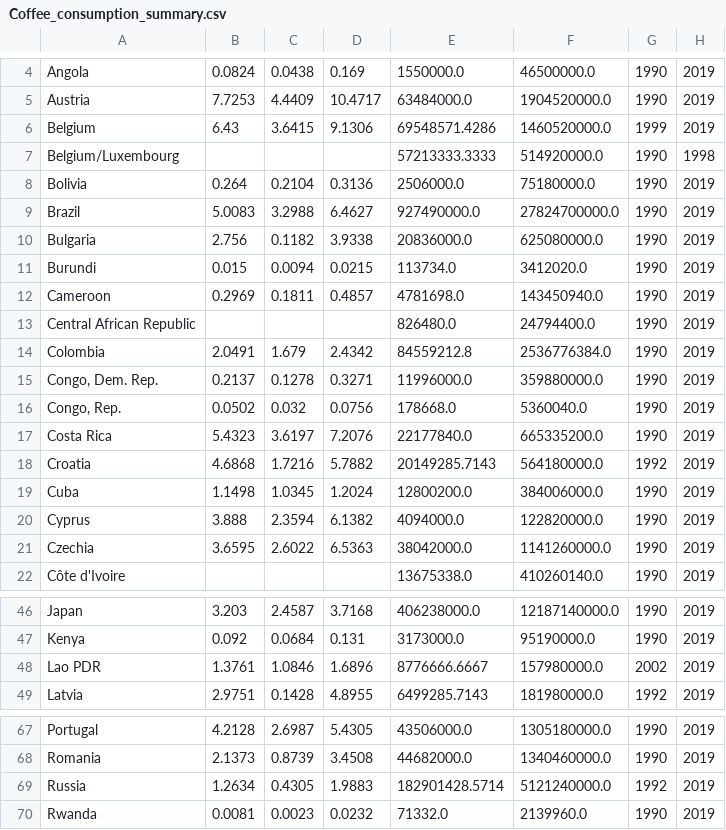
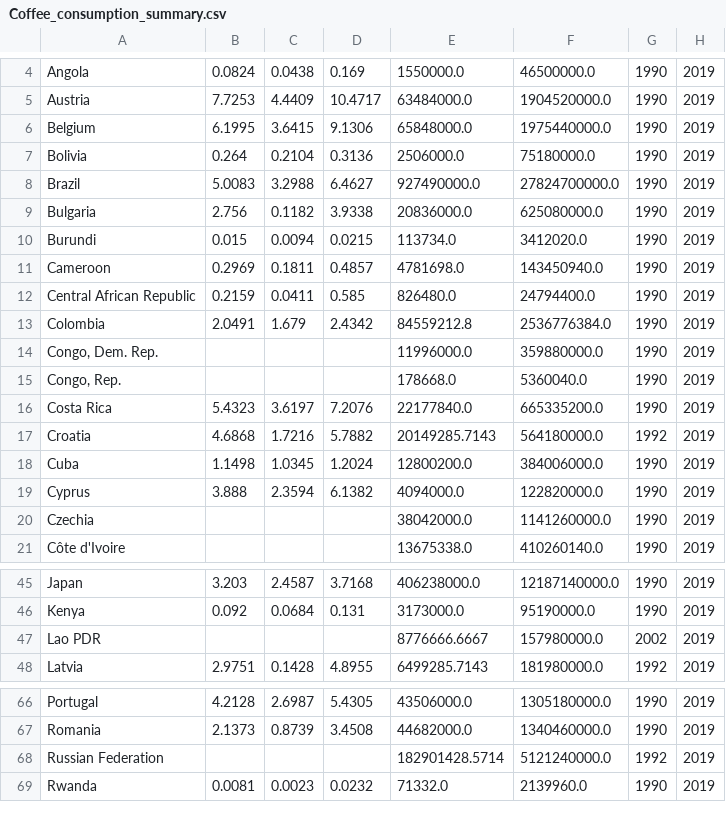
Before and after one commit to Ng-Jun-Xian/3179-A2, a CSV file: Coffee_consumption_summary.csv, drawn as a sheet; only a part is shown, gaps mark what is left out.

```diff
--- a/Coffee_consumption_summary.csv
+++ b/Coffee_consumption_summary.csv
@@ -5,4 +5,3 @@ Angola,0.0824,0.0438,0.169,1550000.0,46500000.0,1990,2019
 Austria,7.7253,4.4409,10.4717,63484000.0,1904520000.0,1990,2019
-Belgium,6.43,3.6415,9.1306,69548571.4286,1460520000.0,1999,2019
-Belgium/Luxembourg,,,,57213333.3333,514920000.0,1990,1998
+Belgium,6.1995,3.6415,9.1306,65848000.0,1975440000.0,1990,2019
 Bolivia,0.264,0.2104,0.3136,2506000.0,75180000.0,1990,2019
@@ -12,6 +11,6 @@ Burundi,0.015,0.0094,0.0215,113734.0,3412020.0,1990,2019
 Cameroon,0.2969,0.1811,0.4857,4781698.0,143450940.0,1990,2019
-Central African Republic,,,,826480.0,24794400.0,1990,2019
+Central African Republic,0.2159,0.0411,0.585,826480.0,24794400.0,1990,2019
 Colombia,2.0491,1.679,2.4342,84559212.8,2536776384.0,1990,2019
-"Congo, Dem. Rep.",0.2137,0.1278,0.3271,11996000.0,359880000.0,1990,2019
-"Congo, Rep.",0.0502,0.032,0.0756,178668.0,5360040.0,1990,2019
+"Congo, Dem. Rep.",,,,11996000.0,359880000.0,1990,2019
+"Congo, Rep.",,,,178668.0,5360040.0,1990,2019
 Costa Rica,5.4323,3.6197,7.2076,22177840.0,665335200.0,1990,2019
@@ -20,3 +19,3 @@ Cuba,1.1498,1.0345,1.2024,12800200.0,384006000.0,1990,2019
 Cyprus,3.888,2.3594,6.1382,4094000.0,122820000.0,1990,2019
-Czechia,3.6595,2.6022,6.5363,38042000.0,1141260000.0,1990,2019
+Czechia,,,,38042000.0,1141260000.0,1990,2019
 Côte d'Ivoire,,,,13675338.0,410260140.0,1990,2019
@@ -47,3 +46,3 @@ Japan,3.203,2.4587,3.7168,406238000.0,12187140000.0,1990,2019
 Kenya,0.092,0.0684,0.131,3173000.0,95190000.0,1990,2019
-Lao PDR,1.3761,1.0846,1.6896,8776666.6667,157980000.0,2002,2019
+Lao PDR,,,,8776666.6667,157980000.0,2002,2019
 Latvia,2.9751,0.1428,4.8955,6499285.7143,181980000.0,1992,2019
@@ -68,3 +67,3 @@ Portugal,4.2128,2.6987,5.4305,43506000.0,1305180000.0,1990,2019
 Romania,2.1373,0.8739,3.4508,44682000.0,1340460000.0,1990,2019
-Russia,1.2634,0.4305,1.9883,182901428.5714,5121240000.0,1992,2019
+Russian Federation,,,,182901428.5714,5121240000.0,1992,2019
 Rwanda,0.0081,0.0023,0.0232,71332.0,2139960.0,1990,2019
```
Also changed, not shown: Coffee_consumption_per_capita.csv, 8 other files.
